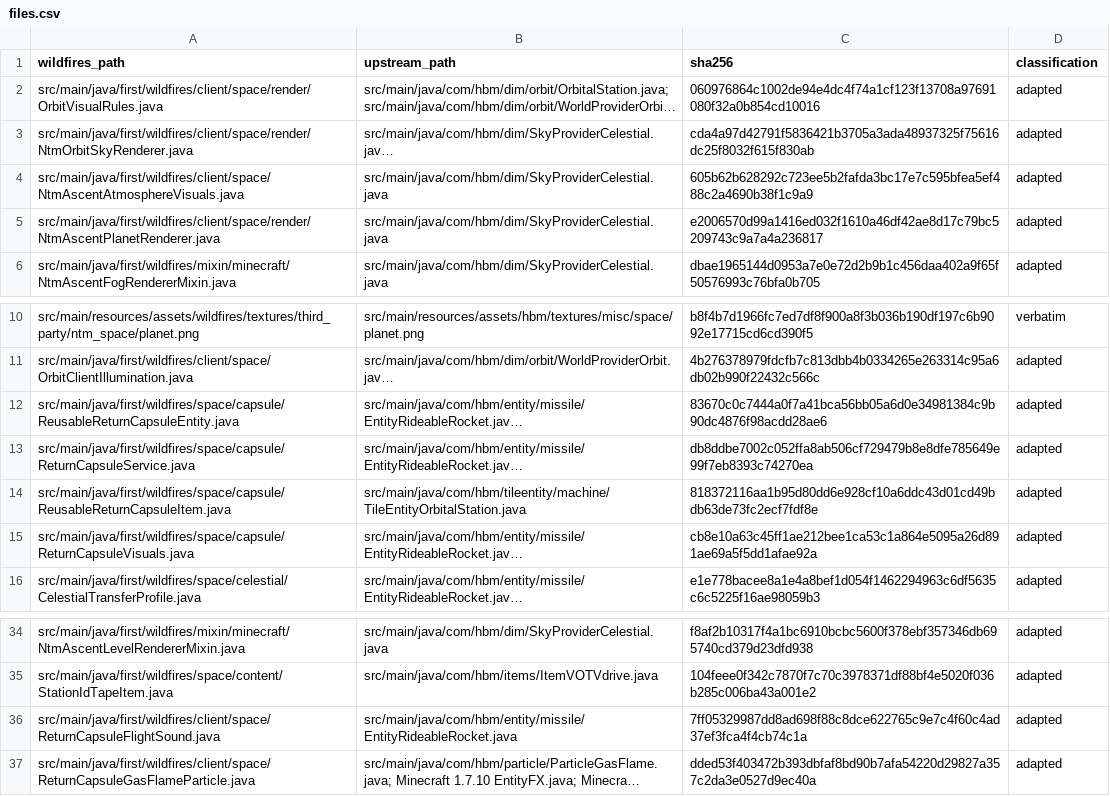
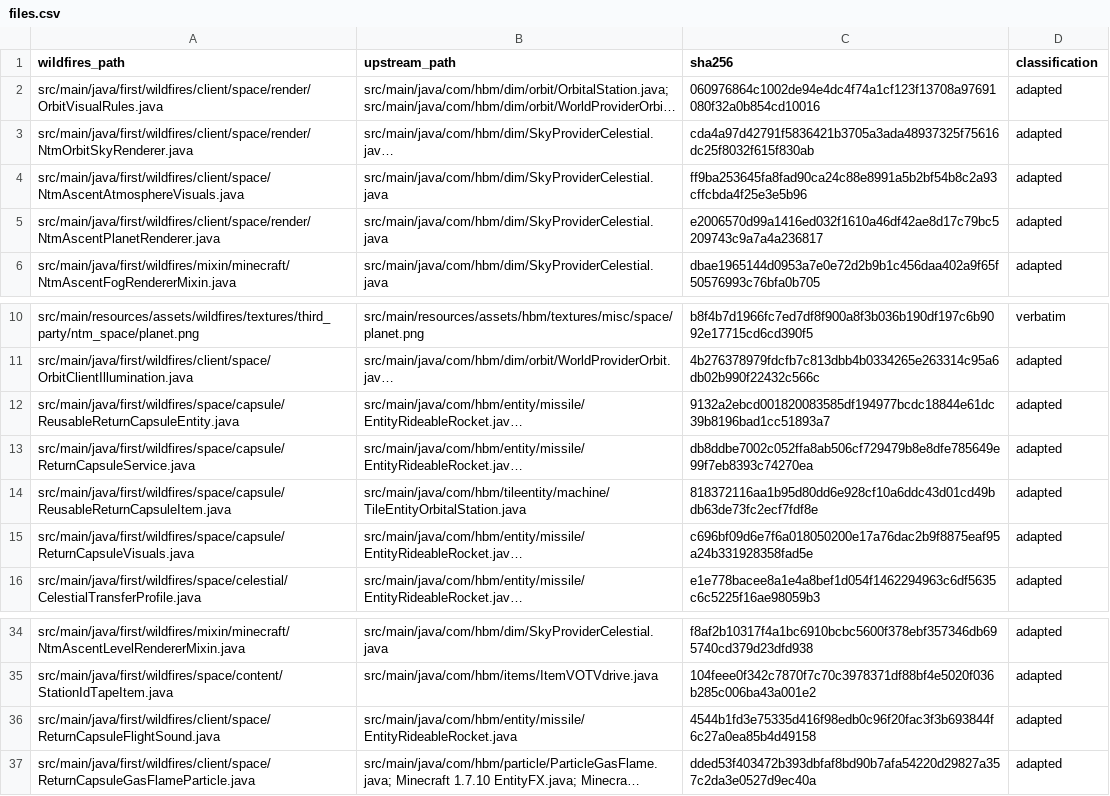
Before and after one commit to CHUJIAN-afk/Wildfires, a CSV file: third_party/ntm-space/1.0.27_X5778-local-snapshot/files.csv, drawn as a sheet; only a part is shown, gaps mark what is left out; long unchanged cells end in …; the diff names each change by its address in the sheet, - before the commit and + after, or states it on an @@ line.

```diff
--- a/third_party/ntm-space/1.0.27_X5778-local-snapshot/files.csv
+++ b/third_party/ntm-space/1.0.27_X5778-local-snapshot/files.csv
-C4 (sha256): 605b62b628292c723ee5b2fafda3bc17e7c595bfea5ef488c2a4690b38f1c9a9
+C4 (sha256): ff9ba253645fa8fad90ca24c88e8991a5b2bf54b8c2a93cffcbda4f25e3e5b96
-C12 (sha256): 83670c0c7444a0f7a41bca56bb05a6d0e34981384c9b90dc4876f98acdd28ae6
+C12 (sha256): 9132a2ebcd001820083585df194977bcdc18844e61dc39b8196bad1cc51893a7
-C15 (sha256): cb8e10a63c45ff1ae212bee1ca53c1a864e5095a26d891ae69a5f5dd1afae92a
+C15 (sha256): c696bf09d6e7f6a018050200e17a76dac2b9f8875eaf95a24b331928358fad5e
-C36 (sha256): 7ff05329987dd8ad698f88c8dce622765c9e7c4f60c4ad37ef3fca4f4cb74c1a
+C36 (sha256): 4544b1fd3e75335d416f98edb0c96f20fac3f3b693844f6c27a0ea85b4d49158
```
Also changed, not shown: 10 other files.
